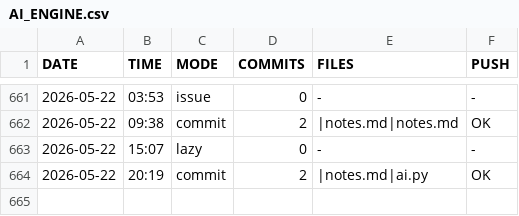
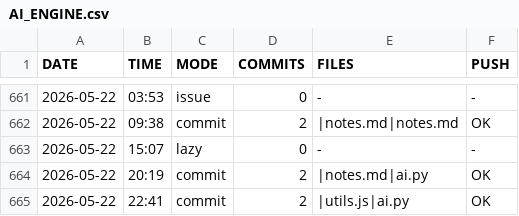
Before and after one commit to DragAditya/GithubAutomation, a CSV file: AI_ENGINE.csv, drawn as a sheet; only a part is shown, gaps mark what is left out; the diff names each change by its address in the sheet, - before the commit and + after, or states it on an @@ line.

Commit message:
AI engine update

```diff
--- a/AI_ENGINE.csv
+++ b/AI_ENGINE.csv
+row 665: 2026-05-22 | 22:41 | commit | 2 | |utils.js|ai.py | OK
```
Also changed, not shown: 1 other file.
